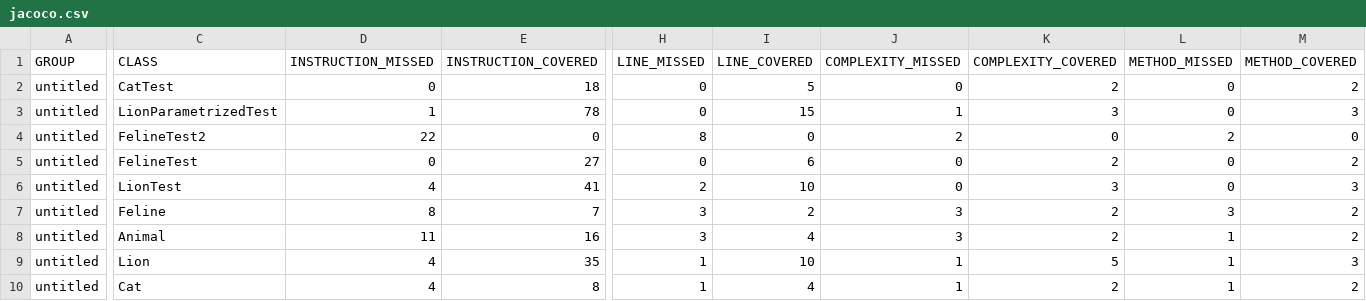
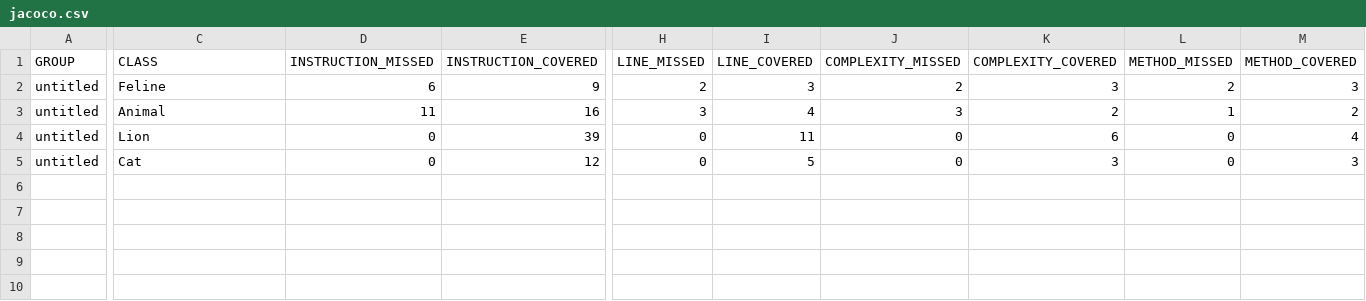
Before and after one commit to nataliya12zubova/qa_java, a CSV file: target/site/jacoco/jacoco.csv, drawn as a sheet; only a part is shown, gaps mark what is left out; removed rows and columns are numbered as before the commit, all else as after; rows hold the shown columns only; the diff names each change by its address in the sheet, - before the commit and + after, or states it on an @@ line.

```diff
--- a/target/site/jacoco/jacoco.csv
+++ b/target/site/jacoco/jacoco.csv
-row 2: untitled | CatTest | 0 | 18 | 0 | 5 | 0 | 2 | 0 | 2
-row 3: untitled | LionParametrizedTest | 1 | 78 | 0 | 15 | 1 | 3 | 0 | 3
-row 4: untitled | FelineTest2 | 22 | 0 | 8 | 0 | 2 | 0 | 2 | 0
-row 5: untitled | FelineTest | 0 | 27 | 0 | 6 | 0 | 2 | 0 | 2
-row 6: untitled | LionTest | 4 | 41 | 2 | 10 | 0 | 3 | 0 | 3
-D2 (INSTRUCTION_MISSED): 8
+D2 (INSTRUCTION_MISSED): 6
-E2 (INSTRUCTION_COVERED): 7
+E2 (INSTRUCTION_COVERED): 9
-H2 (LINE_MISSED): 3
+H2 (LINE_MISSED): 2
-I2 (LINE_COVERED): 2
+I2 (LINE_COVERED): 3
-J2 (COMPLEXITY_MISSED): 3
+J2 (COMPLEXITY_MISSED): 2
-K2 (COMPLEXITY_COVERED): 2
+K2 (COMPLEXITY_COVERED): 3
-L2 (METHOD_MISSED): 3
+L2 (METHOD_MISSED): 2
-M2 (METHOD_COVERED): 2
+M2 (METHOD_COVERED): 3
-D4:D5 (INSTRUCTION_MISSED): 4
+D4:D5 (INSTRUCTION_MISSED): 0
-E4 (INSTRUCTION_COVERED): 35
+E4 (INSTRUCTION_COVERED): 39
-H4:H5 (LINE_MISSED): 1
+H4:H5 (LINE_MISSED): 0
-I4 (LINE_COVERED): 10
+I4 (LINE_COVERED): 11
-J4:J5 (COMPLEXITY_MISSED): 1
+J4:J5 (COMPLEXITY_MISSED): 0
-K4 (COMPLEXITY_COVERED): 5
+K4 (COMPLEXITY_COVERED): 6
-L4:L5 (METHOD_MISSED): 1
+L4:L5 (METHOD_MISSED): 0
-M4 (METHOD_COVERED): 3
+M4 (METHOD_COVERED): 4
-E5 (INSTRUCTION_COVERED): 8
+E5 (INSTRUCTION_COVERED): 12
-I5 (LINE_COVERED): 4
+I5 (LINE_COVERED): 5
-K5 (COMPLEXITY_COVERED): 2
+K5 (COMPLEXITY_COVERED): 3
-M5 (METHOD_COVERED): 2
+M5 (METHOD_COVERED): 3
```
Also changed, not shown: 30 other files.
